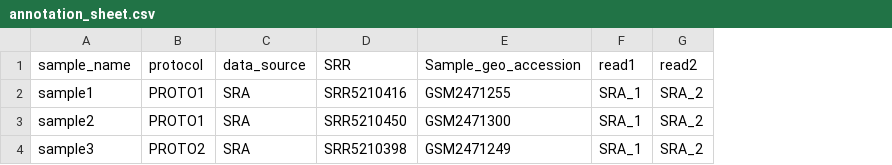
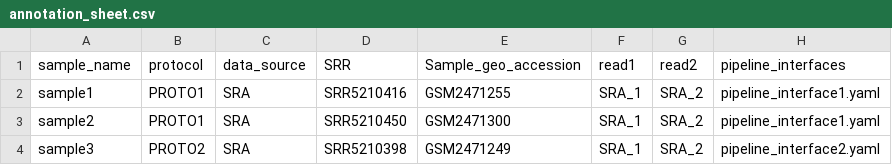
Before and after one commit to pepkit/BiocProject, a CSV file: inst/extdata/example_peps-cfg2/example_piface/annotation_sheet.csv, drawn as a sheet; the diff names each change by its address in the sheet, - before the commit and + after, or states it on an @@ line.

Commit message:
add pipelineInterfacesBySample method

```diff
--- a/inst/extdata/example_peps-cfg2/example_piface/annotation_sheet.csv
+++ b/inst/extdata/example_peps-cfg2/example_piface/annotation_sheet.csv
+column H (pipeline_interfaces), rows 2-4: pipeline_interface1.yaml | pipeline_interface1.yaml | pipeline_interface2.yaml
```
Also changed, not shown: 20 other files.
